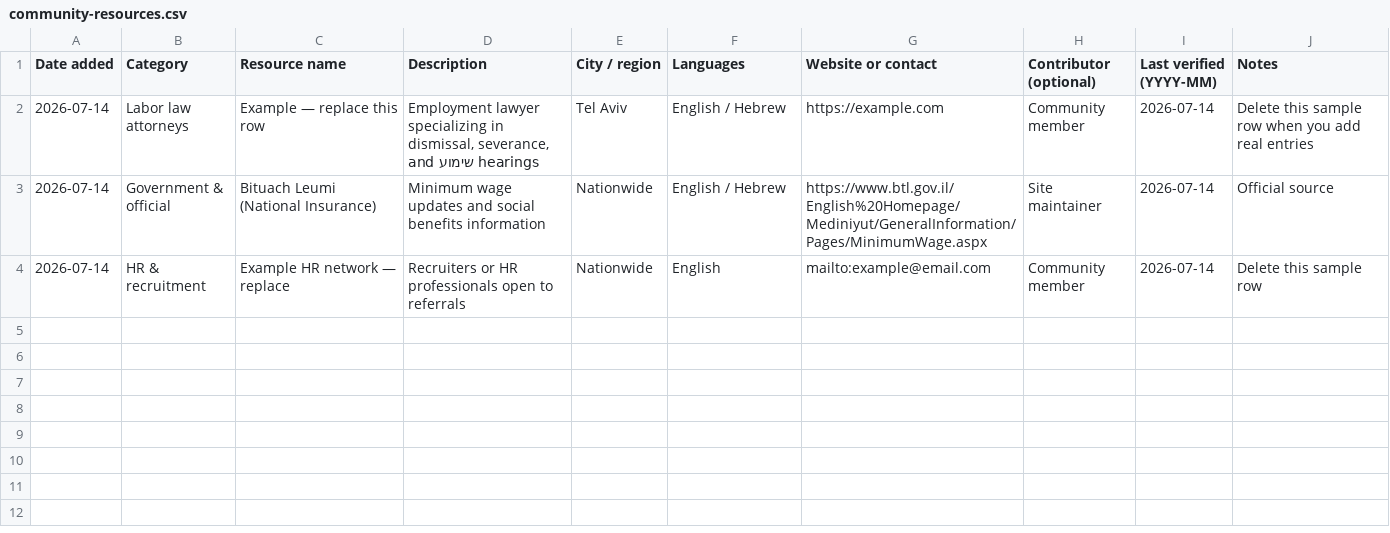
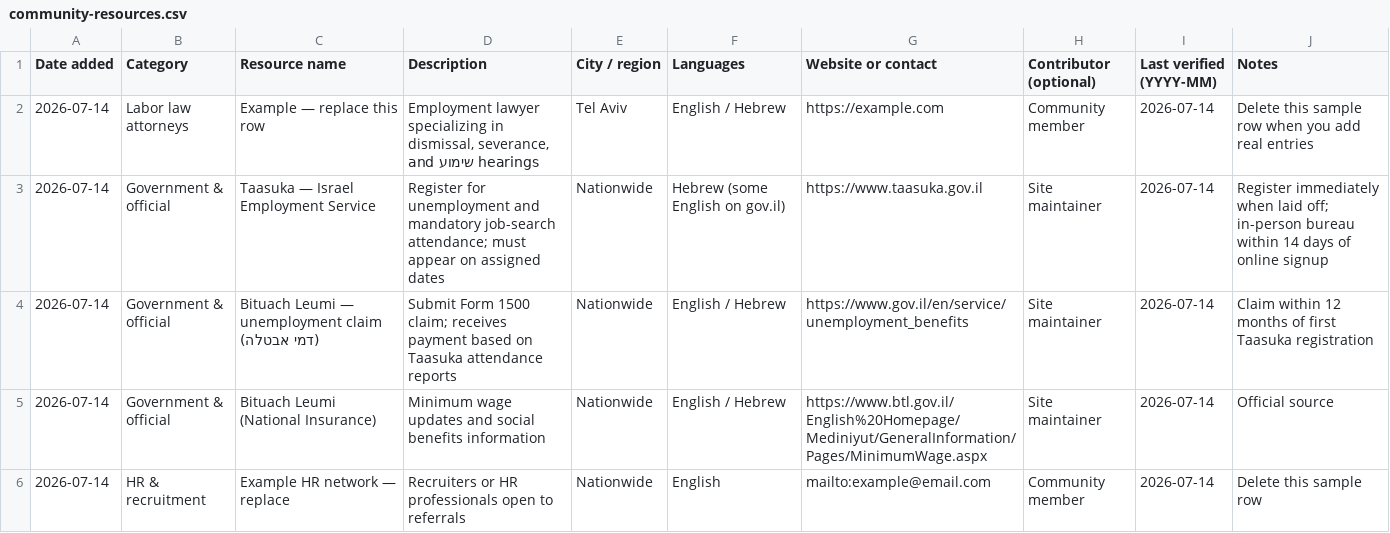
Before and after one commit to northpointalliance/open-board-israel, a CSV file: sheets/community-resources.csv, drawn as a sheet.

```diff
--- a/sheets/community-resources.csv
+++ b/sheets/community-resources.csv
@@ -2,2 +2,4 @@ Date added,Category,Resource name,Description,City / region,Languages,Website or
 2026-07-14,Labor law attorneys,Example — replace this row,"Employment lawyer specializing in dismissal, severance, and שימוע hearings",Tel Aviv,English / Hebrew,https://example.com,Community member,2026-07-14,Delete this sample row when you add real entries
+2026-07-14,Government & official,Taasuka — Israel Employment Service,Register for unemployment and mandatory job-search attendance; must appear on assigned dates,Nationwide,Hebrew (some English on gov.il),https://www.taasuka.gov.il,Site maintainer,2026-07-14,Register immediately when laid off; in-person bureau within 14 days of online signup
+2026-07-14,Government & official,Bituach Leumi — unemployment claim (דמי אבטלה),Submit Form 1500 claim; receives payment based on Taasuka attendance reports,Nationwide,English / Hebrew,https://www.gov.il/en/service/unemployment_benefits,Site maintainer,2026-07-14,Claim within 12 months of first Taasuka registration
 2026-07-14,Government & official,Bituach Leumi (National Insurance),Minimum wage updates and social benefits information,Nationwide,English / Hebrew,https://www.btl.gov.il/English%20Homepage/Mediniyut/GeneralInformation/Pages/MinimumWage.aspx,Site maintainer,2026-07-14,Official source
```
Also changed, not shown: 4 other files.
